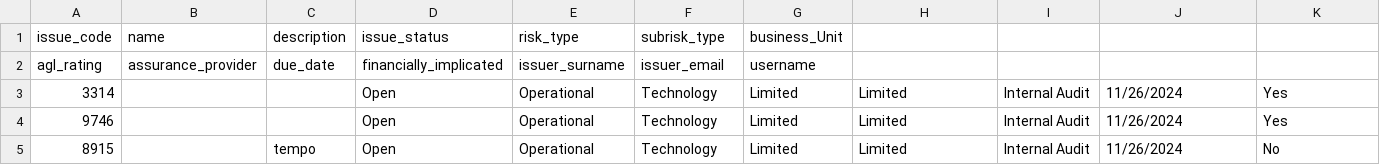
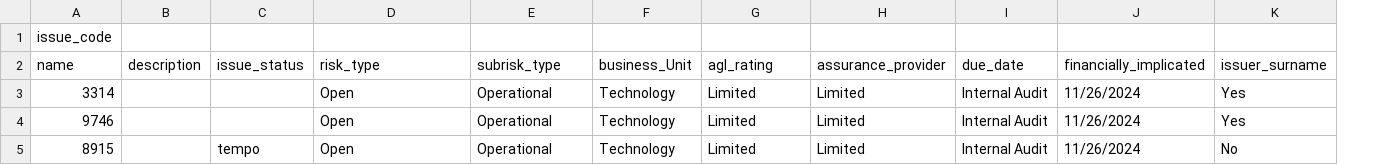
Before and after one commit to marcusmk27/Tracking-System, a CSV file: issues.csv, drawn as a sheet; only a part is shown; removed rows and columns are numbered as before the commit, all else as after; rows hold the shown columns only; the diff names each change by its address in the sheet, - before the commit and + after, or states it on an @@ line.

Commit message:
Update issues.csv

```diff
--- a/issues.csv
+++ b/issues.csv
-column B, row 1: name
+column C, row 5: tempo
-B1: description
+B1: (empty)
-D1: issue_status
+D1: (empty)
-E1: risk_type
+E1: (empty)
-F1: subrisk_type
+F1: (empty)
-G1: business_Unit
+G1: (empty)
-row 2: agl_rating | assurance_provider | due_date | financially_implicated | issuer_surname | issuer_email | username
+row 2: name | description | issue_status | risk_type | subrisk_type | business_Unit | agl_rating | assurance_provider | due_date | financially_implicated | issuer_surname
-B5: tempo
+B5: (empty)
```
